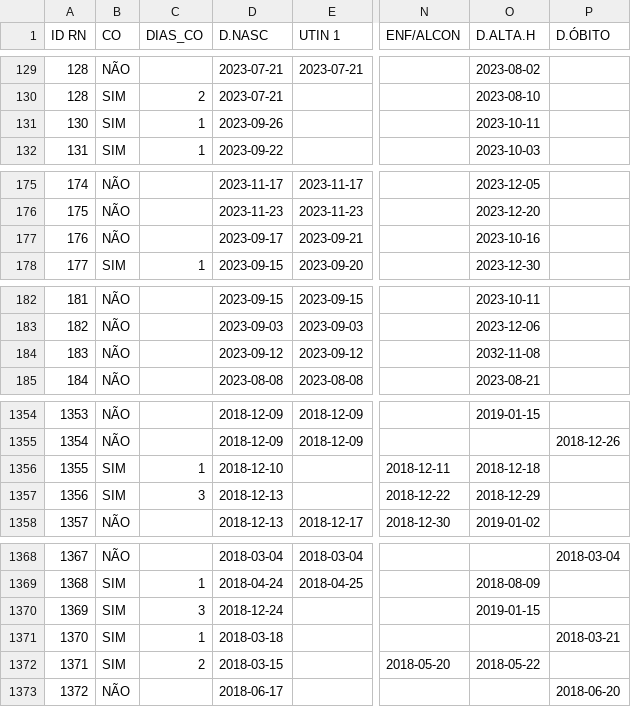
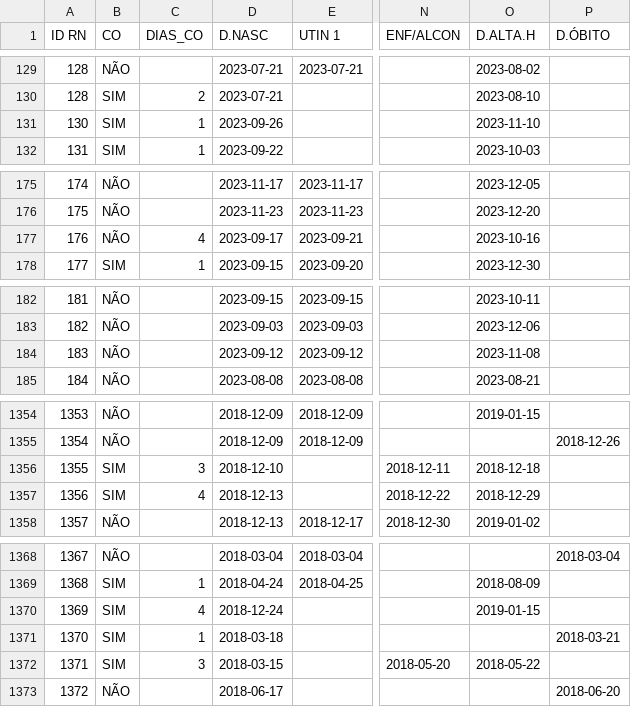
Before and after one commit to kelsonthony/trajectory-analysis, a CSV file: data/input/trajectory-start.csv, drawn as a sheet; only a part is shown, gaps mark what is left out; the diff covers the shown part only; the diff names each change by its address in the sheet, - before the commit and + after, or states it on an @@ line.

```diff
--- a/data/input/trajectory-start.csv
+++ b/data/input/trajectory-start.csv
-O131 (D.ALTA.H): 2023-10-11
+O131 (D.ALTA.H): 2023-11-10
-C177 (DIAS_CO): (empty)
+C177 (DIAS_CO): 4
-O184 (D.ALTA.H): 2032-11-08
+O184 (D.ALTA.H): 2023-11-08
-C1356 (DIAS_CO): 1
+C1356 (DIAS_CO): 3
-C1357 (DIAS_CO): 3
+C1357 (DIAS_CO): 4
-C1370 (DIAS_CO): 3
+C1370 (DIAS_CO): 4
-C1372 (DIAS_CO): 2
+C1372 (DIAS_CO): 3
```
Also changed, not shown: 38 edited cells elsewhere in this file, data/output/Trajetoria_neonatos_cluster_20250810_2225.csv, data/output/agrupamento_por_tempo_20250810_2227.csv, 27 other files.
